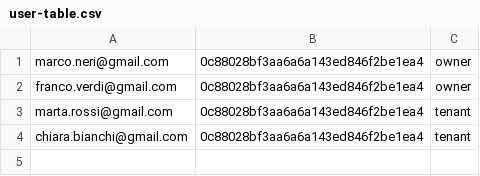
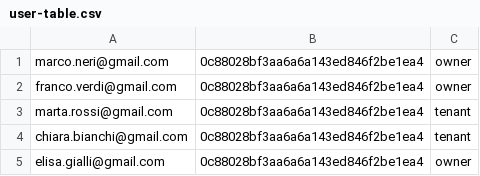
Before and after one commit to fabiobf96/hivecampus, a CSV file: db/csv/user-table.csv, drawn as a sheet.

```diff
--- a/db/csv/user-table.csv
+++ b/db/csv/user-table.csv
@@ -4 +4,2 @@
 "chiara.bianchi@gmail.com","0c88028bf3aa6a6a143ed846f2be1ea4","tenant"
+"elisa.gialli@gmail.com","0c88028bf3aa6a6a143ed846f2be1ea4","owner"
```
Also changed, not shown: db/csv/account-table.csv, db/csv/ad-table.csv, 4 other files.
